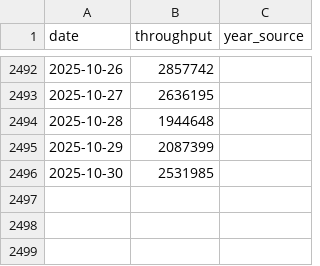
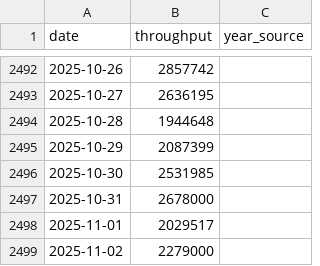
Before and after one commit to KingKoolKat/TSA-forecast-dashboard, a CSV file: data/tsa_daily_full.csv, drawn as a sheet; only a part is shown, gaps mark what is left out.

```diff
--- a/data/tsa_daily_full.csv
+++ b/data/tsa_daily_full.csv
@@ -2496 +2496,4 @@ date,throughput,year_source
 2025-10-30,2531985,
+2025-10-31,2678000,
+2025-11-01,2029517,
+2025-11-02,2279000,
```
